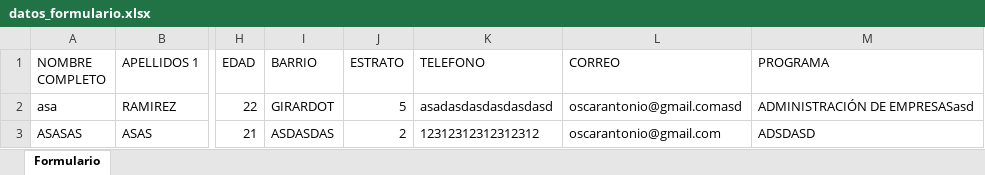
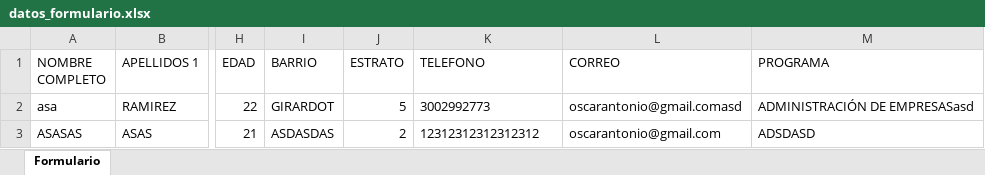
Before and after one commit to profesional2ticEsumer/FormularioMetro, an Excel workbook: back/datos_formulario.xlsx, sheet Formulario, drawn as a sheet; only a part is shown, gaps mark what is left out; values as stored, in another font and other column widths than the file's, no borders; the diff names each change by its address in the sheet, - before the commit and + after, or states it on an @@ line.

```diff
--- a/back/datos_formulario.xlsx (sheet Formulario)
+++ b/back/datos_formulario.xlsx (sheet Formulario)
-K2 (TELEFONO): asadasdasdasdasdasd
+K2 (TELEFONO): 3002992773
```
Also changed, not shown: 1 other file.
